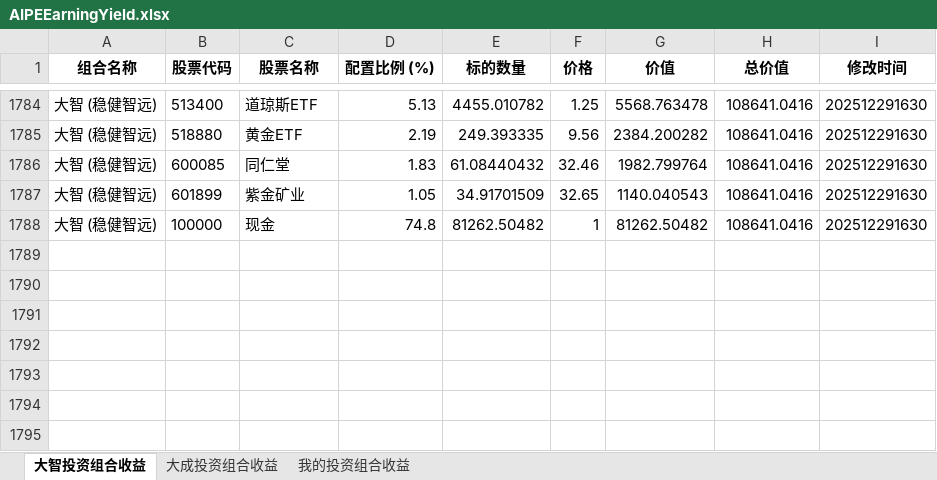
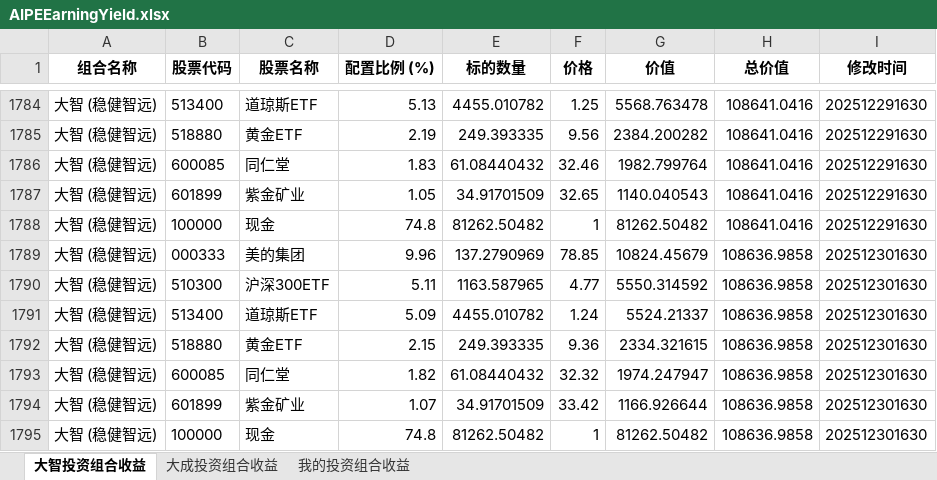
Before and after one commit to digital-era/AIPEMarketData, an Excel workbook: data/ey/AIPEEarningYield.xlsx, sheet 大智投资组合收益, drawn as a sheet; only a part is shown, gaps mark what is left out; values as stored, in another font and other column widths than the file's, no borders; the diff names each change by its address in the sheet, - before the commit and + after, or states it on an @@ line.

```diff
--- a/data/ey/AIPEEarningYield.xlsx (sheet 大智投资组合收益)
+++ b/data/ey/AIPEEarningYield.xlsx (sheet 大智投资组合收益)
+row 1789: 大智 (稳健智远) | 000333 | 美的集团 | 9.96 | 137.2790969 | 78.85 | 10824.45679 | 108636.9858 | 202512301630
+row 1790: 大智 (稳健智远) | 510300 | 沪深300ETF | 5.11 | 1163.587965 | 4.77 | 5550.314592 | 108636.9858 | 202512301630
+row 1791: 大智 (稳健智远) | 513400 | 道琼斯ETF | 5.09 | 4455.010782 | 1.24 | 5524.21337 | 108636.9858 | 202512301630
+row 1792: 大智 (稳健智远) | 518880 | 黄金ETF | 2.15 | 249.393335 | 9.36 | 2334.321615 | 108636.9858 | 202512301630
+row 1793: 大智 (稳健智远) | 600085 | 同仁堂 | 1.82 | 61.08440432 | 32.32 | 1974.247947 | 108636.9858 | 202512301630
+row 1794: 大智 (稳健智远) | 601899 | 紫金矿业 | 1.07 | 34.91701509 | 33.42 | 1166.926644 | 108636.9858 | 202512301630
+row 1795: 大智 (稳健智远) | 100000 | 现金 | 74.8 | 81262.50482 | 1 | 81262.50482 | 108636.9858 | 202512301630
```
Also changed, not shown: sheet 大成投资组合收益, sheet 我的投资组合收益, 4 other files.
